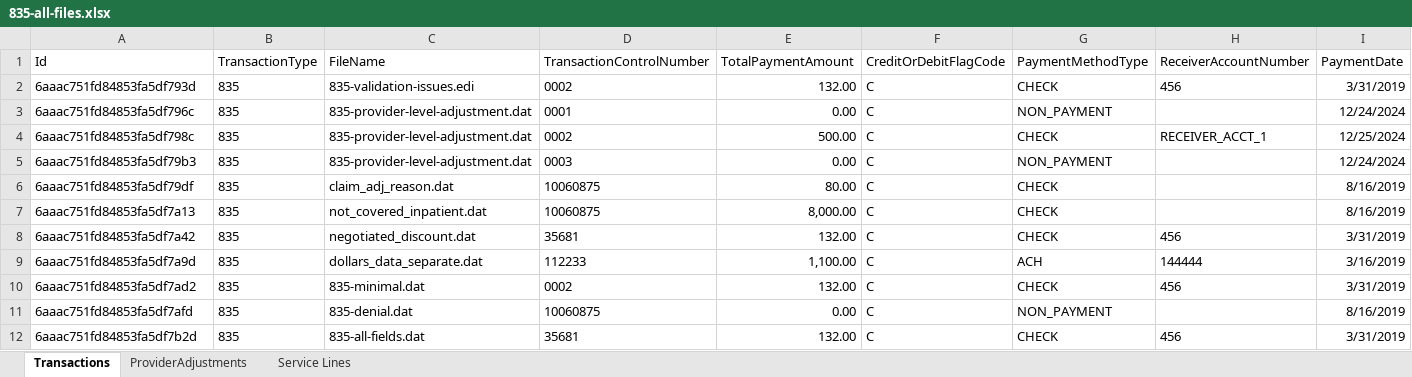
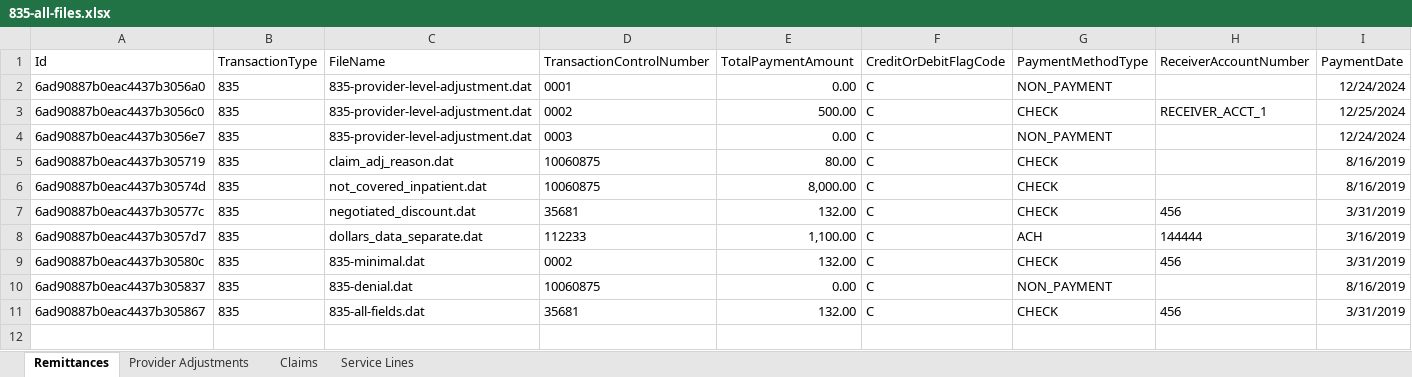
Before and after one commit to Healthcare-Data-Insight/api-examples, an Excel workbook: converted_files/835/835-all-files.xlsx, sheet Remittances, drawn as a sheet; only a part is shown; values as stored, in another font and other column widths than the file's, no borders; removed rows and columns are numbered as before the commit, all else as after; rows hold the shown columns only; the diff names each change by its address in the sheet, - before the commit and + after, or states it on an @@ line.

```diff
--- a/converted_files/835/835-all-files.xlsx (sheet Remittances)
+++ b/converted_files/835/835-all-files.xlsx (sheet Remittances)
-sheet tab: Transactions
+sheet tab: Remittances
-sheet tab: ProviderAdjustments
+sheet tab: Provider Adjustments
+sheet tab: Claims
-row 2: 6aaac751fd84853fa5df793d | 835 | 835-validation-issues.edi | 0002 | 132.00 | C | CHECK | 456 | 3/31/2019
-A2 (Id): 6aaac751fd84853fa5df796c
+A2 (Id): 6ad90887b0eac4437b3056a0
-A3 (Id): 6aaac751fd84853fa5df798c
+A3 (Id): 6ad90887b0eac4437b3056c0
-A4 (Id): 6aaac751fd84853fa5df79b3
+A4 (Id): 6ad90887b0eac4437b3056e7
-A5 (Id): 6aaac751fd84853fa5df79df
+A5 (Id): 6ad90887b0eac4437b305719
-A6 (Id): 6aaac751fd84853fa5df7a13
+A6 (Id): 6ad90887b0eac4437b30574d
-A7 (Id): 6aaac751fd84853fa5df7a42
+A7 (Id): 6ad90887b0eac4437b30577c
-A8 (Id): 6aaac751fd84853fa5df7a9d
+A8 (Id): 6ad90887b0eac4437b3057d7
-A9 (Id): 6aaac751fd84853fa5df7ad2
+A9 (Id): 6ad90887b0eac4437b30580c
-A10 (Id): 6aaac751fd84853fa5df7afd
+A10 (Id): 6ad90887b0eac4437b305837
-A11 (Id): 6aaac751fd84853fa5df7b2d
+A11 (Id): 6ad90887b0eac4437b305867
```
Also changed, not shown: sheet Service Lines, sheet Provider Adjustments, converted_files/835/835-all-fields.xlsx, converted_files/835/835-denial.xlsx, 6 other files.
